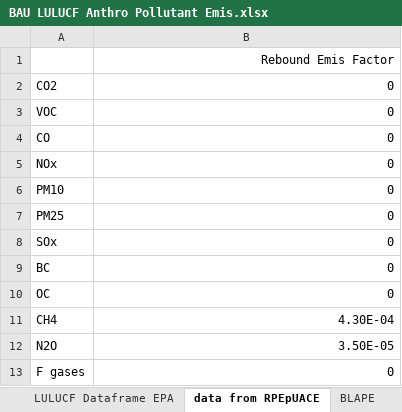
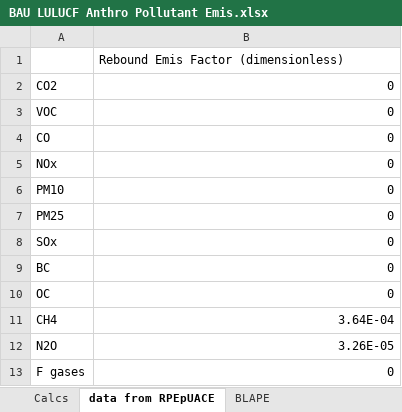
Before and after one commit to EnergyInnovation/eps-oregon, an Excel workbook: InputData/land/BLAPE/BAU LULUCF Anthro Pollutant Emis.xlsx, sheet data from RPEpUACE, drawn as a sheet; values as stored, in another font and other column widths than the file's, no borders; the diff names each change by its address in the sheet, - before the commit and + after, or states it on an @@ line.

```diff
--- a/InputData/land/BLAPE/BAU LULUCF Anthro Pollutant Emis.xlsx (sheet data from RPEpUACE)
+++ b/InputData/land/BLAPE/BAU LULUCF Anthro Pollutant Emis.xlsx (sheet data from RPEpUACE)
+sheet tab: Calcs
-B1: Rebound Emis Factor
+B1: Rebound Emis Factor (dimensionless)
-B1 alignment: right
+B1 alignment: left
-B11: 4.30E-04
+B11: 3.64E-04
-B12: 3.50E-05
+B12: 3.26E-05
```
Also changed, not shown: sheet EPA LULUCF Model OR Estimates, sheet BLAPE, sheet About, other sheet tabs, charts or pictures, InputData/elec/BTC/BAU Transmission Capacity.xlsx, InputData/elec/RM/Reserve Margin.xlsx, 20 other files.
